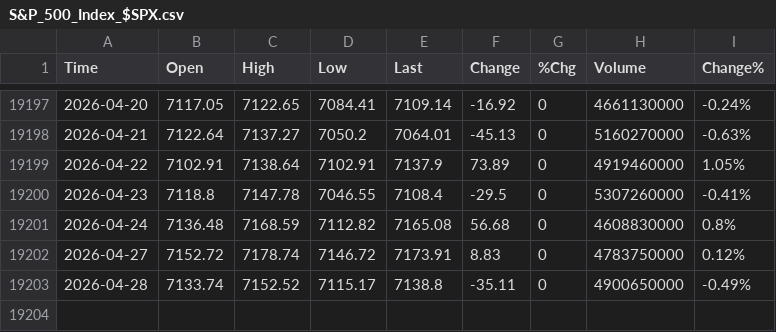
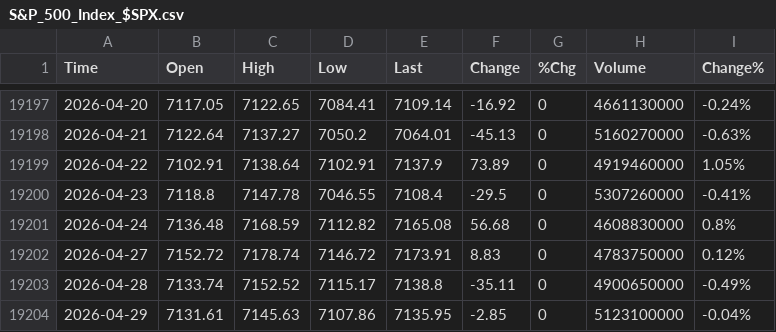
Before and after one commit to smallfishmacro-Git/market-dashboard, a CSV file: data/barchart/S&P_500_Index_$SPX.csv, drawn as a sheet; only a part is shown, gaps mark what is left out.

```diff
--- a/data/barchart/S&P_500_Index_$SPX.csv
+++ b/data/barchart/S&P_500_Index_$SPX.csv
@@ -19203 +19203,2 @@ Time,Open,High,Low,Last,Change,%Chg,Volume,Change%
 2026-04-28,7133.74,7152.52,7115.17,7138.8,-35.11,0,4900650000,-0.49%
+2026-04-29,7131.61,7145.63,7107.86,7135.95,-2.85,0,5123100000,-0.04%
```
Also changed, not shown: data/barchart/1-Month_Highs_NYSE_$M1HN.csv, data/barchart/1-Month_Lows_NYSE_$M1LN.csv, 51 other files.
